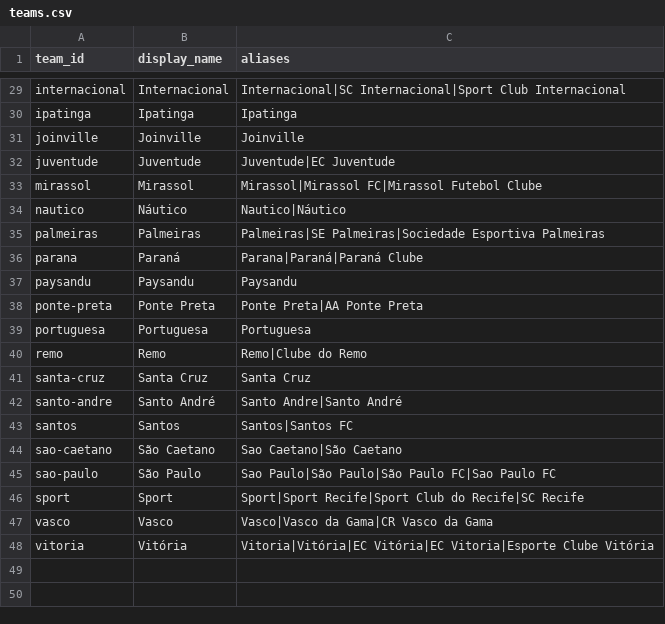
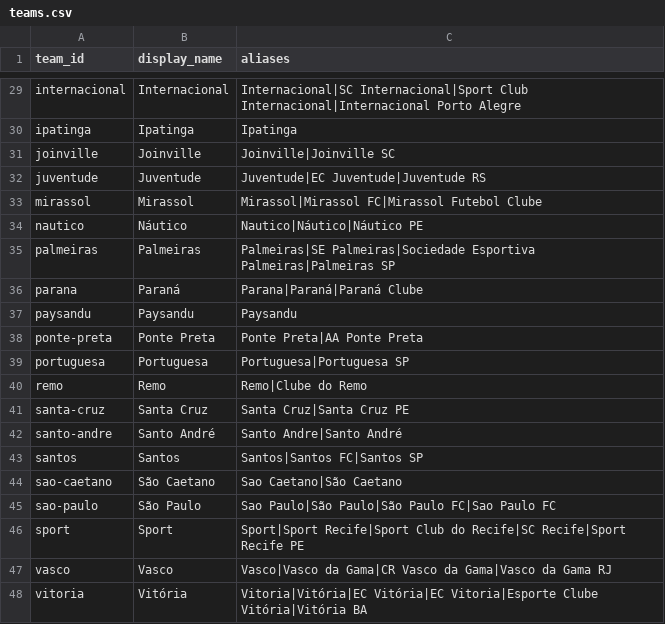
Before and after one commit to duows/simulador-brasileirao, a CSV file: config/teams.csv, drawn as a sheet; only a part is shown, gaps mark what is left out; the diff covers the shown part only; the diff names each change by its address in the sheet, - before the commit and + after, or states it on an @@ line.

```diff
--- a/config/teams.csv
+++ b/config/teams.csv
-C29 (aliases): …Internacional|Sport Club Internacional
+C29 (aliases): …Internacional|Sport Club Internacional|Internacional Porto Alegre
-C31 (aliases): Joinville
+C31 (aliases): Joinville|Joinville SC
-C32 (aliases): Juventude|EC Juventude
+C32 (aliases): Juventude|EC Juventude|Juventude RS
-C34 (aliases): Nautico|Náutico
+C34 (aliases): Nautico|Náutico|Náutico PE
-C35 (aliases): …Palmeiras|Sociedade Esportiva Palmeiras
+C35 (aliases): …Palmeiras|Sociedade Esportiva Palmeiras|Palmeiras SP
-C39 (aliases): Portuguesa
+C39 (aliases): Portuguesa|Portuguesa SP
-C41 (aliases): Santa Cruz
+C41 (aliases): Santa Cruz|Santa Cruz PE
-C43 (aliases): Santos|Santos FC
+C43 (aliases): Santos|Santos FC|Santos SP
-C46 (aliases): …do Recife|SC Recife
+C46 (aliases): …do Recife|SC Recife|Sport Recife PE
-C47 (aliases): Vasco|Vasco da Gama|CR Vasco da Gama
+C47 (aliases): Vasco|Vasco da Gama|CR Vasco da Gama|Vasco da Gama RJ
-C48 (aliases): …Vitoria|Esporte Clube Vitória
+C48 (aliases): …Vitoria|Esporte Clube Vitória|Vitória BA
```
Also changed, not shown: 19 edited cells elsewhere in this file, 21 other files.
